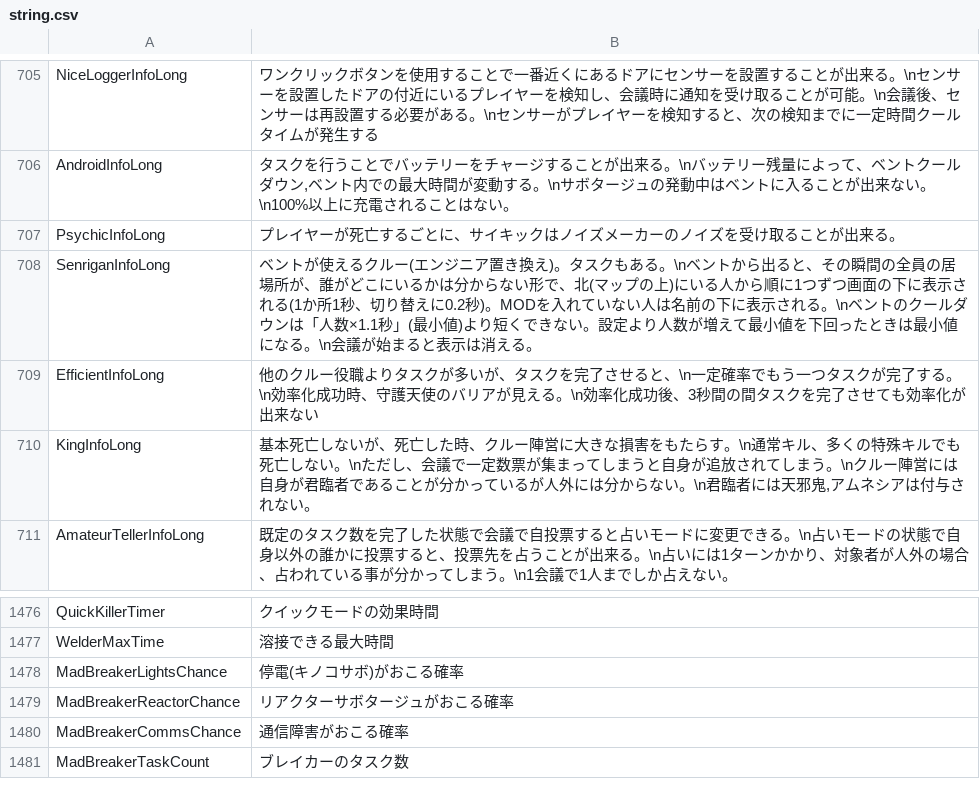
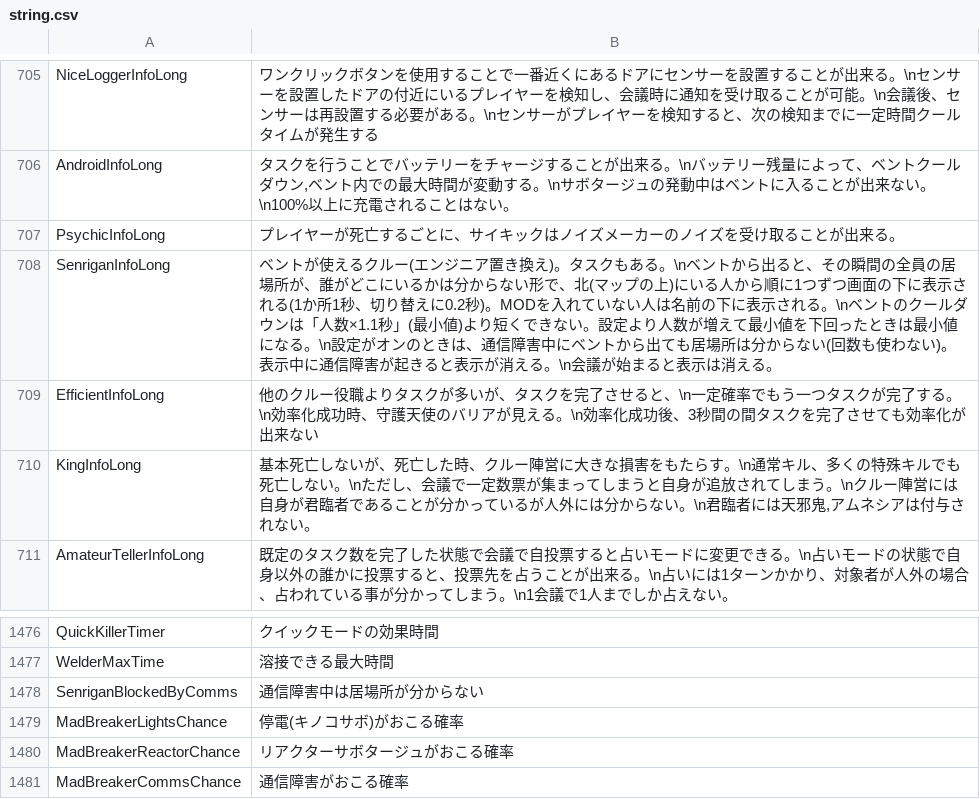
Before and after one commit to nemuhito-4459/TownOfHost-IntheMaking, a CSV file: Resources/string.csv, drawn as a sheet; only a part is shown, gaps mark what is left out; the shorter side is filled out with more unchanged rows.

```diff
--- a/Resources/string.csv
+++ b/Resources/string.csv
@@ -707,3 +707,3 @@
 "PsychicInfoLong","プレイヤーが死亡するごとに、サイキックはノイズメーカーのノイズを受け取ることが出来る。"
-"SenriganInfoLong","ベントが使えるクルー(エンジニア置き換え)。タスクもある。\nベントから出ると、その瞬間の全員の居場所が、誰がどこにいるかは分からない形で、北(マップの上)にいる人から順に1つずつ画面の下に表示される(1か所1秒、切り替えに0.2秒)。MODを入れていない人は名前の下に表示される。\nベントのクールダウンは「人数×1.1秒」(最小値)より短くできない。設定より人数が増えて最小値を下回ったときは最小値になる。\n会議が始まると表示は消える。"
+"SenriganInfoLong","ベントが使えるクルー(エンジニア置き換え)。タスクもある。\nベントから出ると、その瞬間の全員の居場所が、誰がどこにいるかは分からない形で、北(マップの上)にいる人から順に1つずつ画面の下に表示される(1か所1秒、切り替えに0.2秒)。MODを入れていない人は名前の下に表示される。\nベントのクールダウンは「人数×1.1秒」(最小値)より短くできない。設定より人数が増えて最小値を下回ったときは最小値になる。\n設定がオンのときは、通信障害中にベントから出ても居場所は分からない(回数も使わない)。表示中に通信障害が起きると表示が消える。\n会議が始まると表示は消える。"
 "EfficientInfoLong","他のクルー役職よりタスクが多いが、タスクを完了させると、\n一定確率でもう一つタスクが完了する。\n効率化成功時、守護天使のバリアが見える。\n効率化成功後、3秒間の間タスクを完了させても効率化が出来ない"
@@ -1477,2 +1477,3 @@
 "WelderMaxTime","溶接できる最大時間"
+"SenriganBlockedByComms","通信障害中は居場所が分からない"
 "MadBreakerLightsChance","停電(キノコサボ)がおこる確率"
```
Also changed, not shown: 11 other files.
